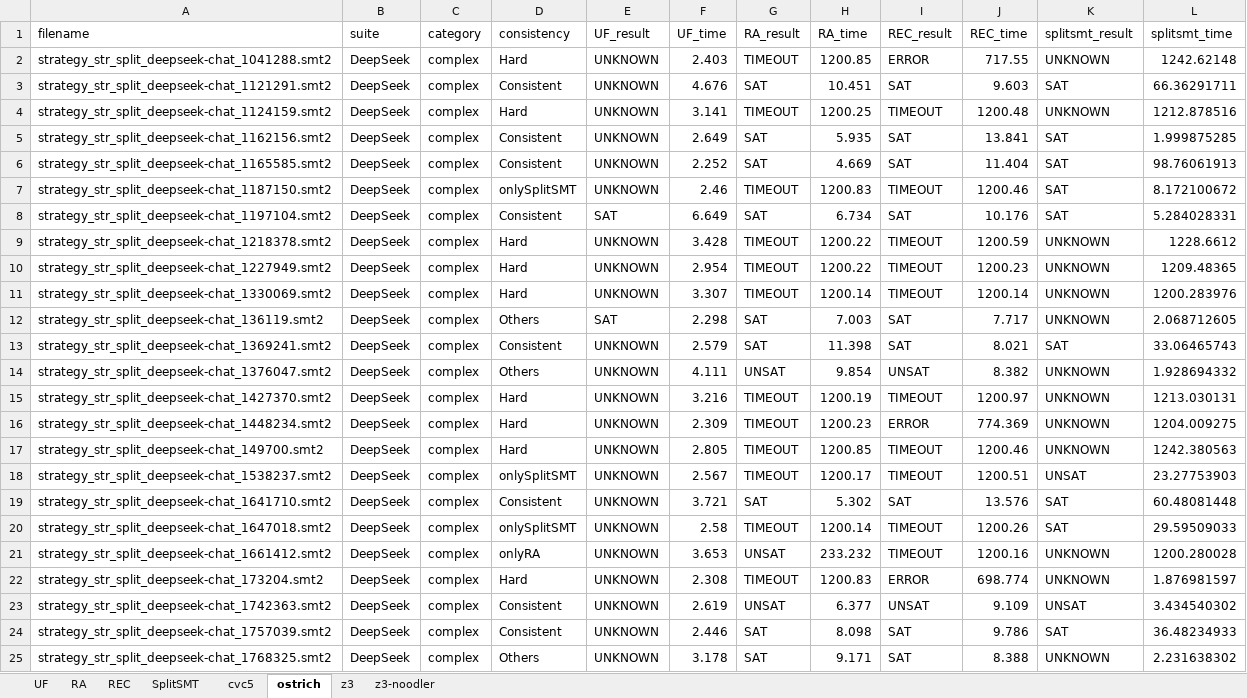
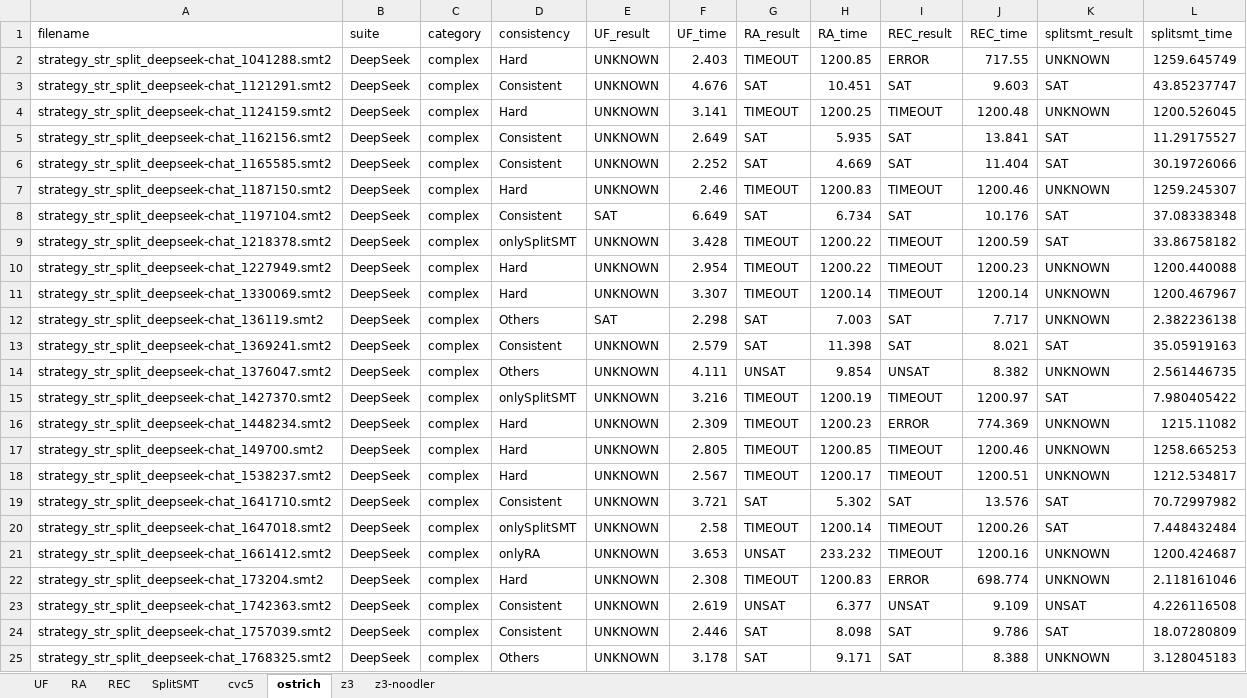
Before and after one commit to Ailuras/SplitSMT, an Excel workbook: results/summary.xlsx, sheet ostrich, drawn as a sheet; only a part is shown; values as stored, in another font and other column widths than the file's, no cell formats; the diff covers the shown part only; the diff names each change by its address in the sheet, - before the commit and + after, or states it on an @@ line.

```diff
--- a/results/summary.xlsx (sheet ostrich)
+++ b/results/summary.xlsx (sheet ostrich)
-L2 (splitsmt_time): 1242.62148
+L2 (splitsmt_time): 1259.645749
-L3 (splitsmt_time): 66.36291711
+L3 (splitsmt_time): 43.85237747
-L4 (splitsmt_time): 1212.878516
+L4 (splitsmt_time): 1200.526045
-L5 (splitsmt_time): 1.999875285
+L5 (splitsmt_time): 11.29175527
-L6 (splitsmt_time): 98.76061913
+L6 (splitsmt_time): 30.19726066
-D7 (consistency): onlySplitSMT
+D7 (consistency): Hard
-K7 (splitsmt_result): SAT
+K7 (splitsmt_result): UNKNOWN
-L7 (splitsmt_time): 8.172100672
+L7 (splitsmt_time): 1259.245307
-L8 (splitsmt_time): 5.284028331
+L8 (splitsmt_time): 37.08338348
-D9 (consistency): Hard
+D9 (consistency): onlySplitSMT
-K9 (splitsmt_result): UNKNOWN
+K9 (splitsmt_result): SAT
-L9 (splitsmt_time): 1228.6612
+L9 (splitsmt_time): 33.86758182
-L10 (splitsmt_time): 1209.48365
+L10 (splitsmt_time): 1200.440088
-L11 (splitsmt_time): 1200.283976
+L11 (splitsmt_time): 1200.467967
-L12 (splitsmt_time): 2.068712605
+L12 (splitsmt_time): 2.382236138
-L13 (splitsmt_time): 33.06465743
+L13 (splitsmt_time): 35.05919163
-L14 (splitsmt_time): 1.928694332
+L14 (splitsmt_time): 2.561446735
-D15 (consistency): Hard
+D15 (consistency): onlySplitSMT
-K15 (splitsmt_result): UNKNOWN
+K15 (splitsmt_result): SAT
-L15 (splitsmt_time): 1213.030131
+L15 (splitsmt_time): 7.980405422
-L16 (splitsmt_time): 1204.009275
+L16 (splitsmt_time): 1215.11082
-L17 (splitsmt_time): 1242.380563
+L17 (splitsmt_time): 1258.665253
-D18 (consistency): onlySplitSMT
+D18 (consistency): Hard
-K18 (splitsmt_result): UNSAT
+K18 (splitsmt_result): UNKNOWN
-L18 (splitsmt_time): 23.27753903
+L18 (splitsmt_time): 1212.534817
-L19 (splitsmt_time): 60.48081448
+L19 (splitsmt_time): 70.72997982
-L20 (splitsmt_time): 29.59509033
+L20 (splitsmt_time): 7.448432484
-L21 (splitsmt_time): 1200.280028
+L21 (splitsmt_time): 1200.424687
-L22 (splitsmt_time): 1.876981597
+L22 (splitsmt_time): 2.118161046
-L23 (splitsmt_time): 3.434540302
+L23 (splitsmt_time): 4.226116508
-L24 (splitsmt_time): 36.48234933
+L24 (splitsmt_time): 18.07280809
-L25 (splitsmt_time): 2.231638302
+L25 (splitsmt_time): 3.128045183
```
Also changed, not shown: 735 edited cells elsewhere in this sheet, sheet SplitSMT, sheet cvc5, sheet z3-noodler, sheet z3, sheet REC, sheet RA, cell formats, results/RA/report.xlsx, results/REC/report.xlsx, 18 other files.
